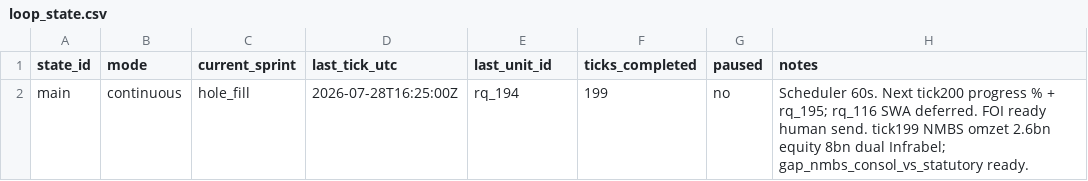
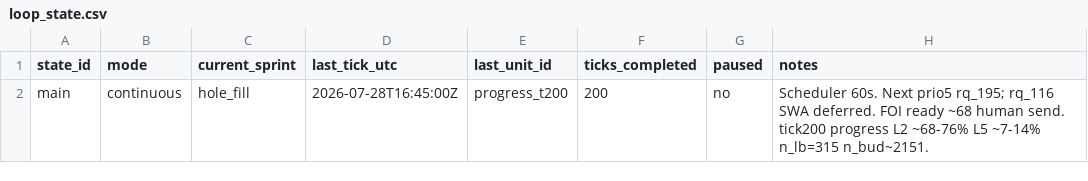
Before and after one commit to kareljanr/AIpolitics, a CSV file: docs/doge/data/loop_state.csv, drawn as a sheet.

Commit message:
doge(loop): tick 200 — progress coverage % + waste top10

```diff
--- a/docs/doge/data/loop_state.csv
+++ b/docs/doge/data/loop_state.csv
@@ -1,2 +1,2 @@
 state_id,mode,current_sprint,last_tick_utc,last_unit_id,ticks_completed,paused,notes
-main,continuous,hole_fill,2026-07-28T16:25:00Z,rq_194,199,no,"Scheduler 60s. Next tick200 progress % + rq_195; rq_116 SWA deferred. FOI ready human send. tick199 NMBS omzet 2.6bn equity 8bn dual Infrabel; gap_nmbs_consol_vs_statutory ready."
+main,continuous,hole_fill,2026-07-28T16:45:00Z,progress_t200,200,no,"Scheduler 60s. Next prio5 rq_195; rq_116 SWA deferred. FOI ready ~68 human send. tick200 progress L2 ~68-76% L5 ~7-14% n_lb=315 n_bud~2151."
```
Also changed, not shown: 3 other files.
